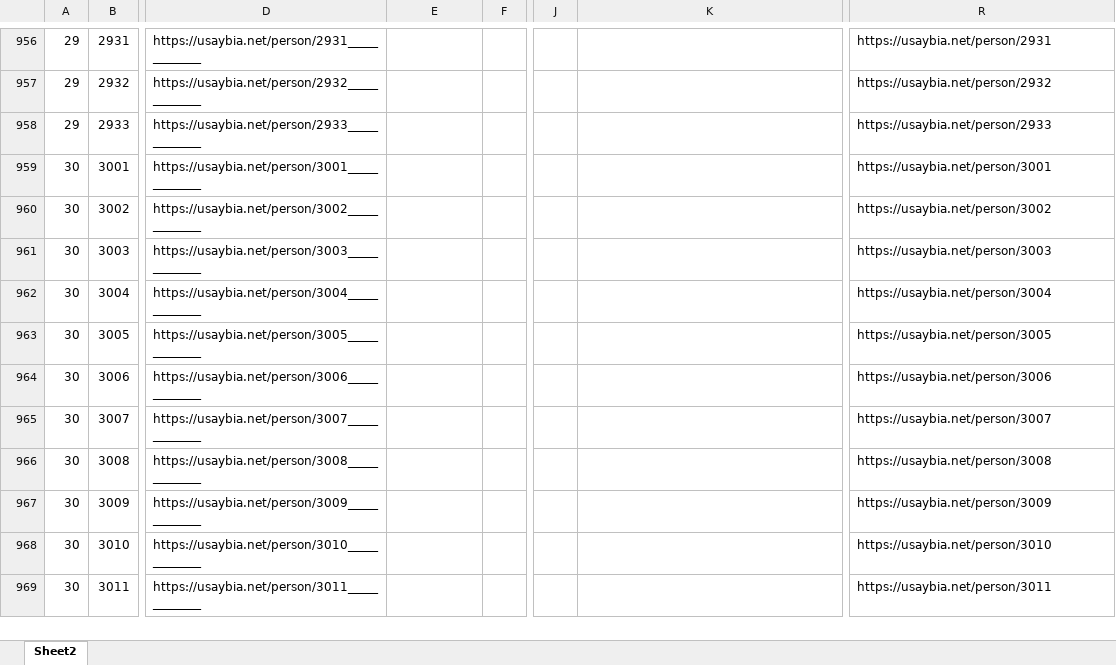
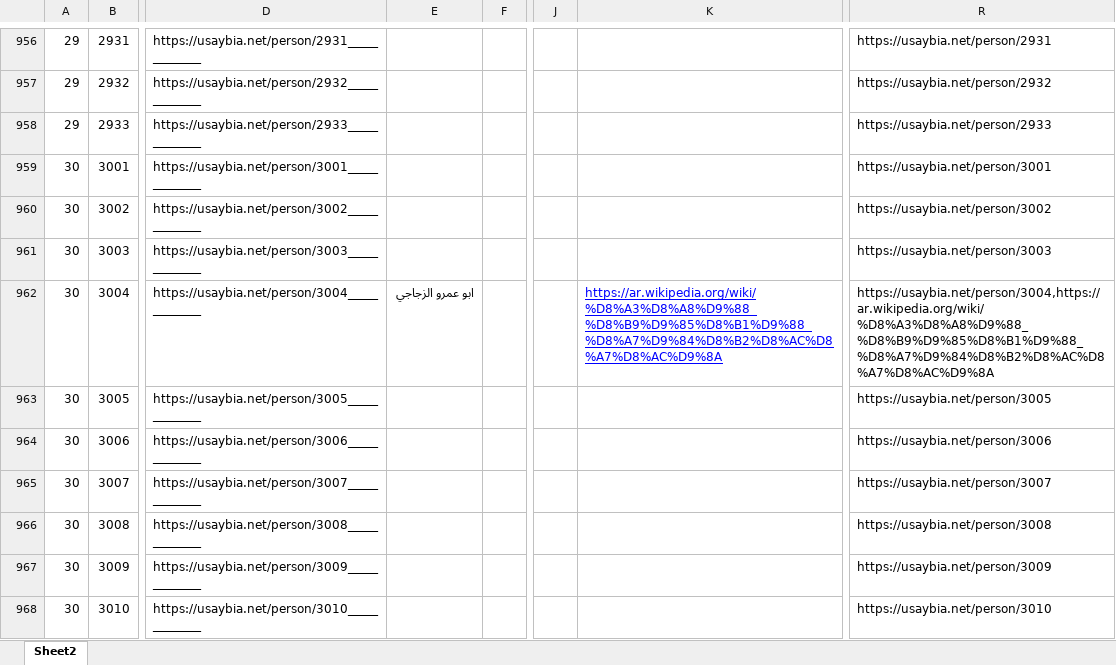
Before and after one commit to usaybia/usaybia-data, an Excel workbook: data/index-ids.xlsx, sheet Sheet2, drawn as a sheet; only a part is shown, gaps mark what is left out; the shorter side is filled out with more unchanged rows; values as stored, in another font and other column widths than the file's, no borders; the diff covers the shown part only; the diff names each change by its address in the sheet, - before the commit and + after, or states it on an @@ line.

Commit message:
Update index-ids.xlsx
Tagging people in Recogito

```diff
--- a/data/index-ids.xlsx (sheet Sheet2)
+++ b/data/index-ids.xlsx (sheet Sheet2)
-E962: (empty)
+E962: ابو عمرو الزجاجي
-K962: (empty)
+K962: https://ar.wikipedia.org/wiki/%D8%A3%D8%A8%D9%88_%D8%B9%D9%85%D8%B1%D9%88_%D8%A7%D9%84%D8%B2%D8%AC%D8%A7%D8%AC%D9%8A
-R962: https://usaybia.net/person/3004
+R962: https://usaybia.net/person/3004,https://ar.wikipedia.org/wiki/%D8%A3%D8%A8%D9%88_%D8%B9%D9%85%D8%B1%D9%88_%D8%A7%D9%84%D8%B2%D8%AC%D8%A7%D8%AC%D9%8A
```
Also changed, not shown: 13 edited cells elsewhere in this sheet, hidden cells.
